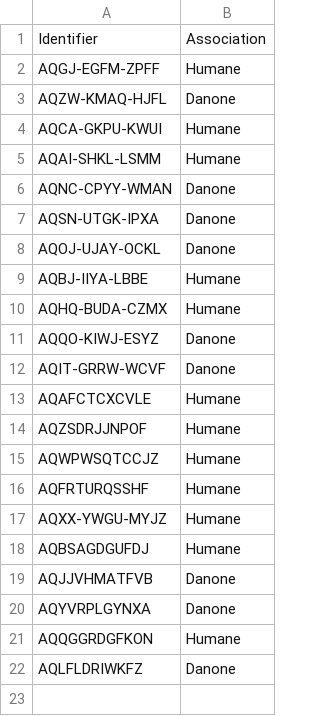
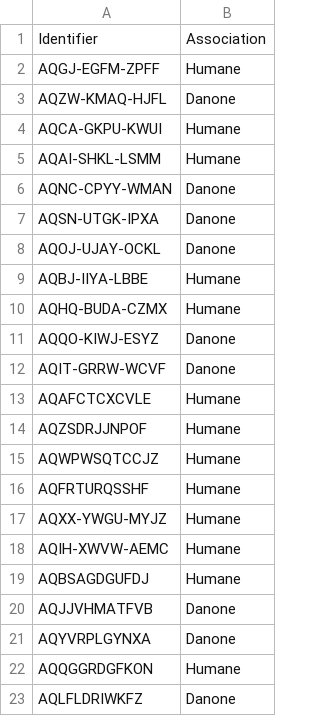
Before and after one commit to byhumane/talentcards, a CSV file: params/non_professional_users.csv, drawn as a sheet.

Commit message:
actualizing non_professional_users.csv

```diff
--- a/params/non_professional_users.csv
+++ b/params/non_professional_users.csv
@@ -17,2 +17,3 @@ AQFRTURQSSHF;Humane
 AQXX-YWGU-MYJZ;Humane
+AQIH-XWVW-AEMC;Humane
 AQBSAGDGUFDJ;Humane
```
